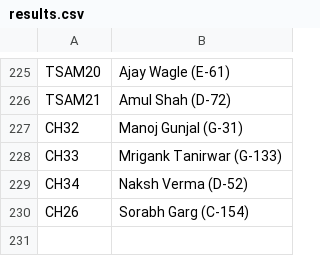
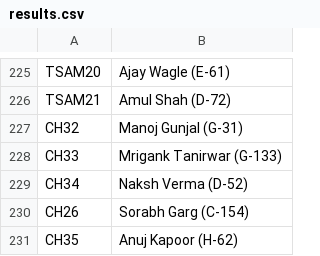
Before and after one commit to kaunteya/jade-indoor, a CSV file: schedules/data/results.csv, drawn as a sheet; only a part is shown, gaps mark what is left out; the diff names each change by its address in the sheet, - before the commit and + after, or states it on an @@ line.

Commit message:
Record Anuj Kapoor's chess round of 16 win

```diff
--- a/schedules/data/results.csv
+++ b/schedules/data/results.csv
+row 231: CH35 | Anuj Kapoor (H-62)
```
